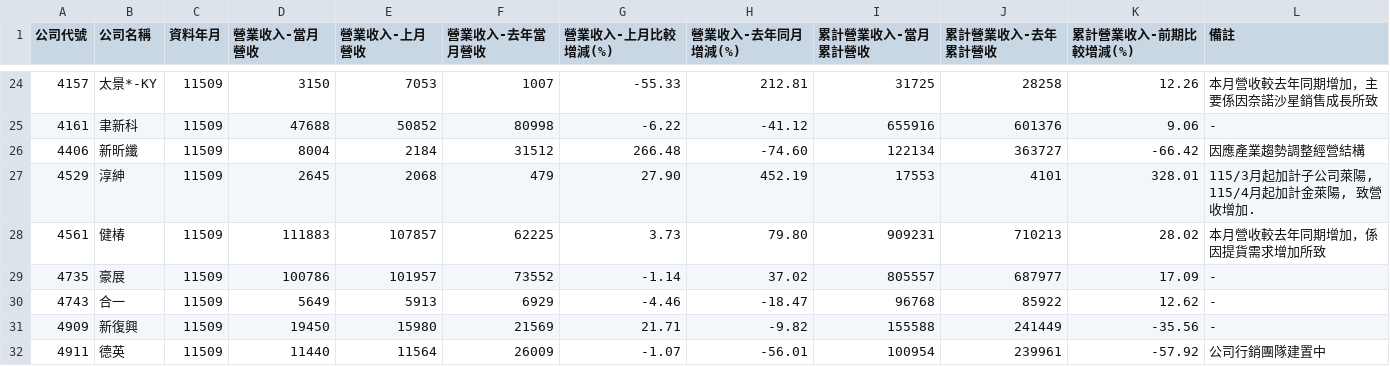
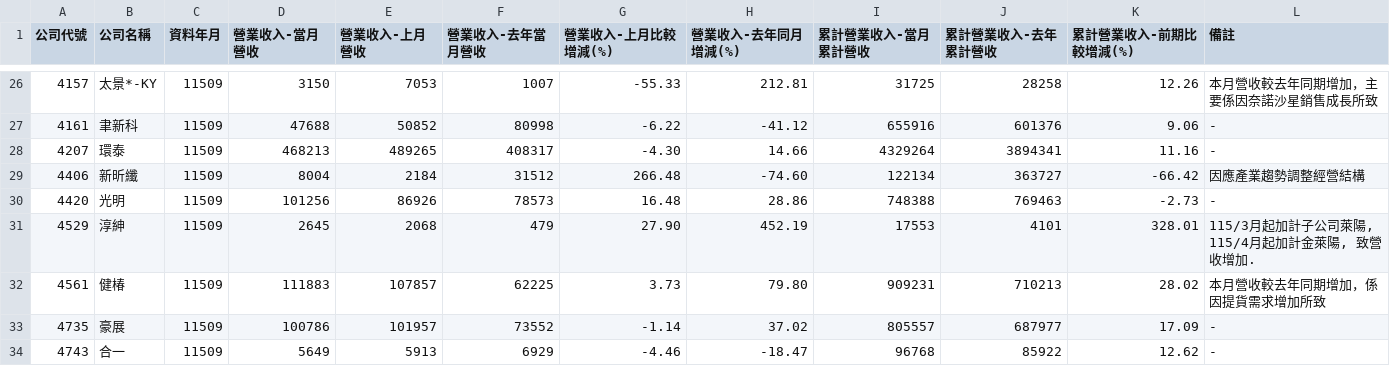
Before and after one commit to metallicatw/tw-six-metrics, a CSV file: data/market/tpex_revenue_early/11509.csv, drawn as a sheet; only a part is shown, gaps mark what is left out; the shorter side is filled out with more unchanged rows; the diff covers the shown part only; the diff names each change by its address in the sheet, - before the commit and + after, or states it on an @@ line.

```diff
--- a/data/market/tpex_revenue_early/11509.csv
+++ b/data/market/tpex_revenue_early/11509.csv
+row 28: 4207 | 環泰 | 11509 | 468213 | 489265 | 408317 | -4.30 | 14.66 | 4329264 | 3894341 | 11.16 | -
+row 30: 4420 | 光明 | 11509 | 101256 | 86926 | 78573 | 16.48 | 28.86 | 748388 | 769463 | -2.73 | -
```
Also changed, not shown: 10 added rows elsewhere in this file, data/market/twse_revenue_early/11509.csv, 18 other files.
